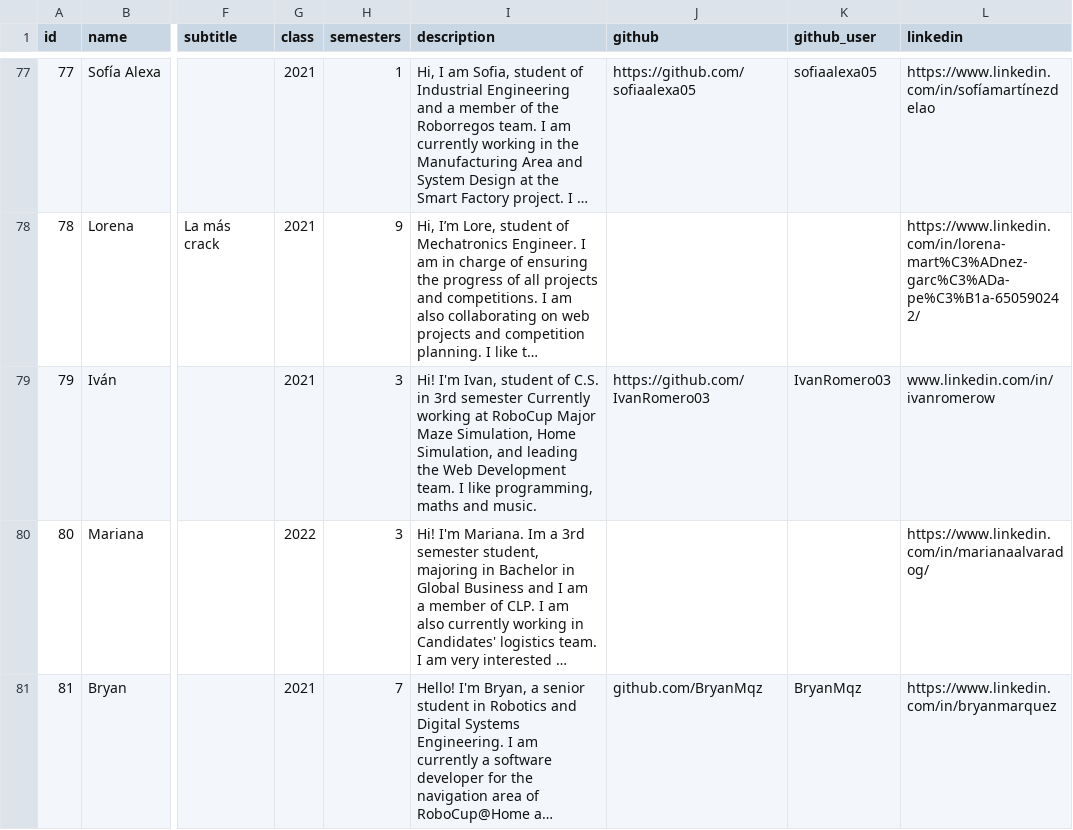
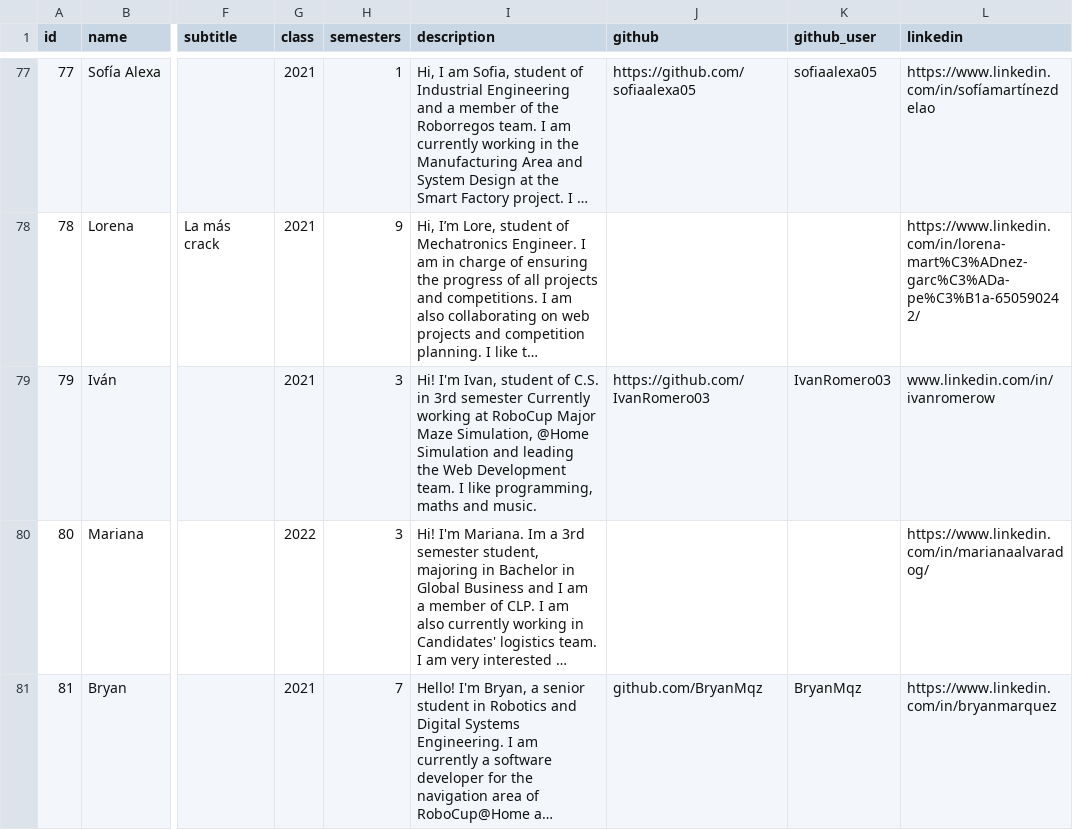
Before and after one commit to gallosanchez23/roborregos-web, a CSV file: src/scripts/data/members.csv, drawn as a sheet; only a part is shown, gaps mark what is left out; long unchanged cells end in …; the diff names each change by its address in the sheet, - before the commit and + after, or states it on an @@ line.

```diff
--- a/src/scripts/data/members.csv
+++ b/src/scripts/data/members.csv
-I79 (description): …Maze Simulation, Home Simulation, and leading…
+I79 (description): …Maze Simulation, @Home Simulation and leading…
```
Also changed, not shown: 1 other file.
